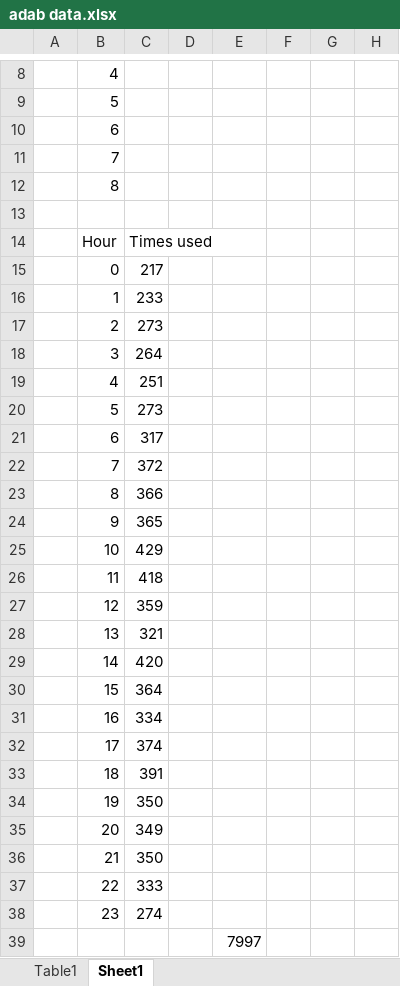
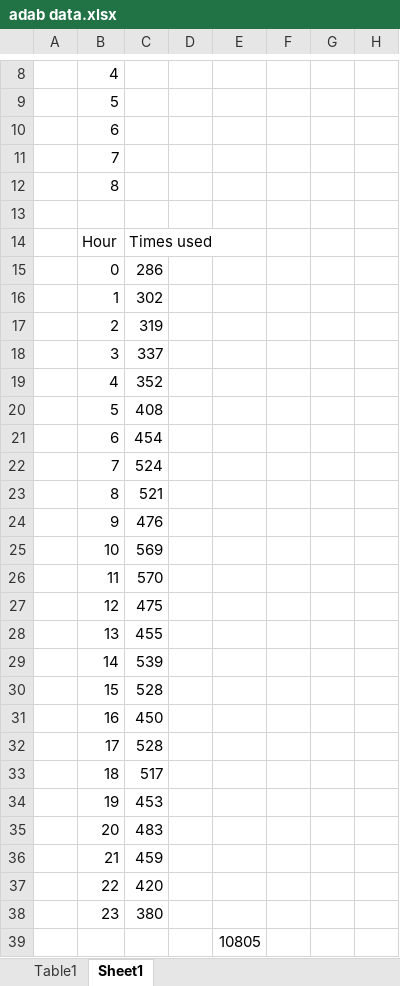
Before and after one commit to kajfik/ADAnswers-Bot, an Excel workbook: adab data.xlsx, sheet Sheet1, drawn as a sheet; only a part is shown, gaps mark what is left out; values as stored, in another font and other column widths than the file's, no borders; charts and pictures and table styles not drawn; the diff covers the shown part only; the diff names each change by its address in the sheet, - before the commit and + after, or states it on an @@ line.

```diff
--- a/adab data.xlsx (sheet Sheet1)
+++ b/adab data.xlsx (sheet Sheet1)
-C15: 217
+C15: 286
-C16: 233
+C16: 302
-C17: 273
+C17: 319
-C18: 264
+C18: 337
-C19: 251
+C19: 352
-C20: 273
+C20: 408
-C21: 317
+C21: 454
-C22: 372
+C22: 524
-C23: 366
+C23: 521
-C24: 365
+C24: 476
-C25: 429
+C25: 569
-C26: 418
+C26: 570
-C27: 359
+C27: 475
-C28: 321
+C28: 455
-C29: 420
+C29: 539
-C30: 364
+C30: 528
-C31: 334
+C31: 450
-C32: 374
+C32: 528
-C33: 391
+C33: 517
-C34: 350
+C34: 453
-C35: 349
+C35: 483
-C36: 350
+C36: 459
-C37: 333
+C37: 420
-C38: 274
+C38: 380
-E39: 7997
+E39: 10805
```
Also changed, not shown: 2 edited cells elsewhere in this sheet, charts or pictures, 9 other files.
